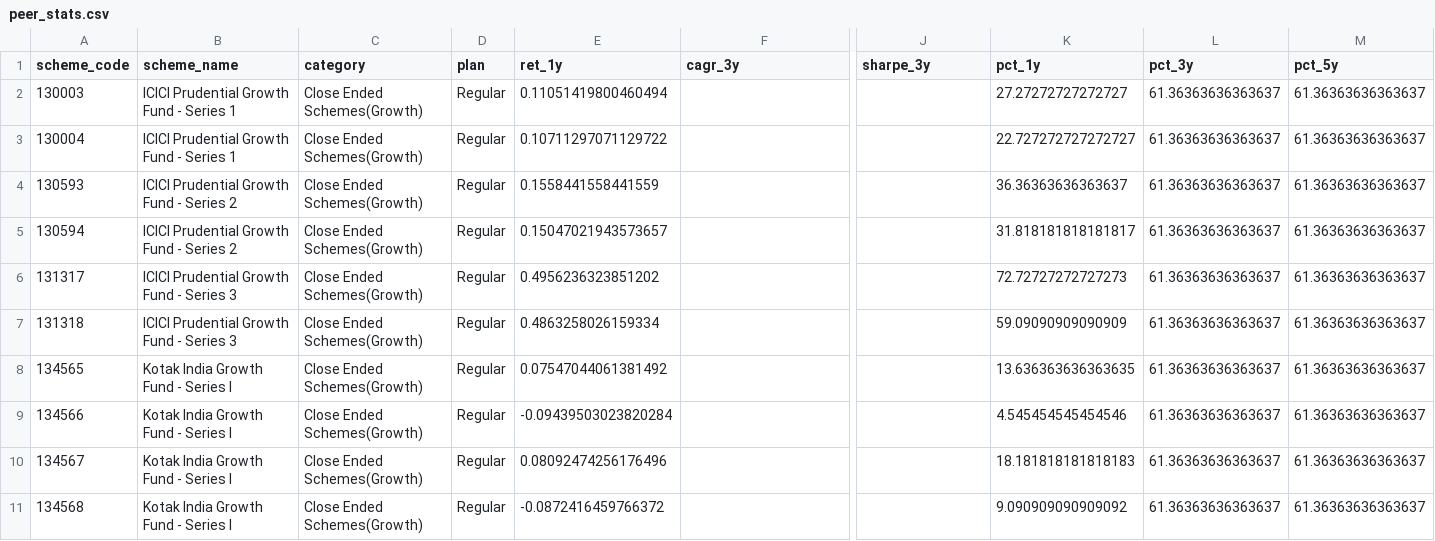
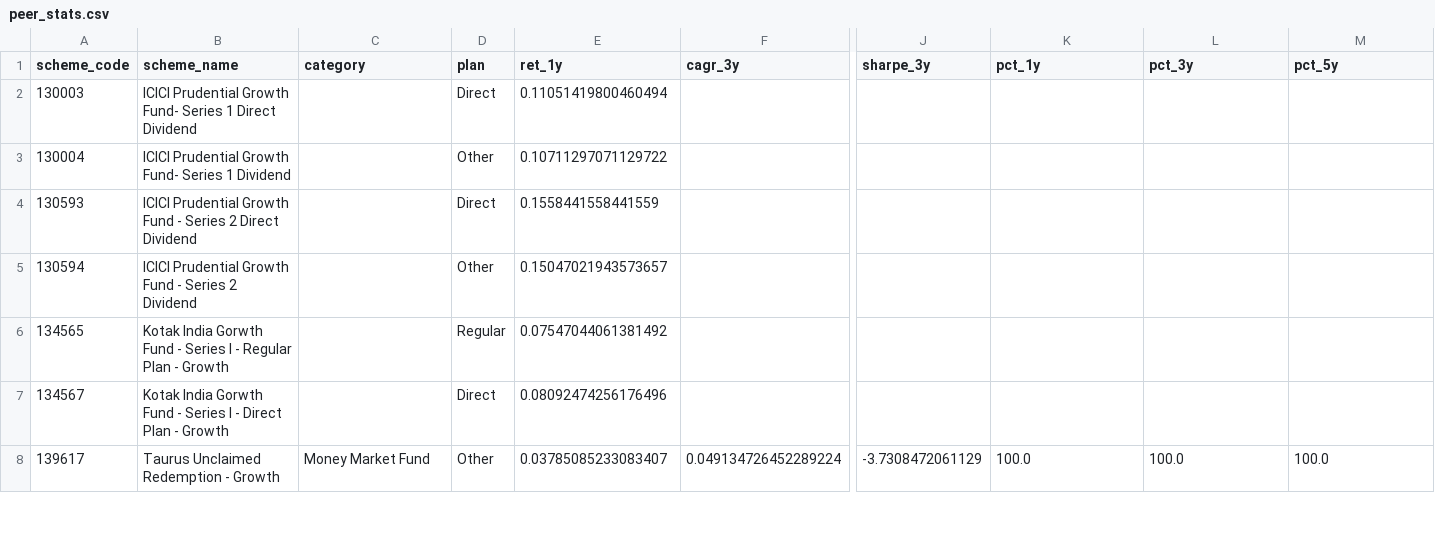
Before and after one commit to lokesh-2406/et_hackathon, a CSV file: data/processed/peer_stats.csv, drawn as a sheet; only a part is shown, gaps mark what is left out; removed rows and columns are numbered as before the commit, all else as after; rows hold the shown columns only; the diff covers the shown part only; the diff names each change by its address in the sheet, - before the commit and + after, or states it on an @@ line.

Commit message:
Update Portfolio Surgeon data pipeline

```diff
--- a/data/processed/peer_stats.csv
+++ b/data/processed/peer_stats.csv
-B2 (scheme_name): …Prudential Growth Fund - Series 1
+B2 (scheme_name): …Prudential Growth Fund- Series 1 Direct Dividend
-C2:C5 (category): Close Ended Schemes(Growth)
+C2:C5 (category): (empty)
-D2 (plan): Regular
+D2 (plan): Direct
-K2 (pct_1y): 27.27272727272727
+K2 (pct_1y): (empty)
-L2:L5 (pct_3y): 61.36363636363637
+L2:L5 (pct_3y): (empty)
-M2:M5 (pct_5y): 61.36363636363637
+M2:M5 (pct_5y): (empty)
-B3 (scheme_name): ICICI Prudential Growth Fund - Series 1
+B3 (scheme_name): ICICI Prudential Growth Fund- Series 1 Dividend
-D3 (plan): Regular
+D3 (plan): Other
-K3 (pct_1y): 22.727272727272727
+K3 (pct_1y): (empty)
-B4 (scheme_name): …Series 2
+B4 (scheme_name): …Series 2 Direct Dividend
-D4 (plan): Regular
+D4 (plan): Direct
-K4 (pct_1y): 36.36363636363637
+K4 (pct_1y): (empty)
-B5 (scheme_name): ICICI Prudential Growth Fund - Series 2
+B5 (scheme_name): ICICI Prudential Growth Fund - Series 2 Dividend
-D5 (plan): Regular
+D5 (plan): Other
-K5 (pct_1y): 31.818181818181817
+K5 (pct_1y): (empty)
-row 6: 131317 | ICICI Prudential Growth Fund - Series 3 | Close Ended Schemes(Growth) | Regular | 0.4956236323851202 |  |  | 72.72727272727273 | 61.36363636363637 | 61.36363636363637
-row 7: 131318 | ICICI Prudential Growth Fund - Series 3 | Close Ended Schemes(Growth) | Regular | 0.4863258026159334 |  |  | 59.09090909090909 | 61.36363636363637 | 61.36363636363637
-B6 (scheme_name): Kotak India Growth Fund - Series I
+B6 (scheme_name): Kotak India Gorwth Fund - Series I - Regular Plan - Growth
-C6 (category): Close Ended Schemes(Growth)
+C6 (category): (empty)
-K6 (pct_1y): 13.636363636363635
+K6 (pct_1y): (empty)
-L6 (pct_3y): 61.36363636363637
+L6 (pct_3y): (empty)
-M6 (pct_5y): 61.36363636363637
+M6 (pct_5y): (empty)
-row 9: 134566 | Kotak India Growth Fund - Series I | Close Ended Schemes(Growth) | Regular | -0.09439503023820284 |  |  | 4.545454545454546 | 61.36363636363637 | 61.36363636363637
-B7 (scheme_name): Kotak India Growth Fund - Series I
+B7 (scheme_name): Kotak India Gorwth Fund - Series I - Direct Plan - Growth
-C7 (category): Close Ended Schemes(Growth)
+C7 (category): (empty)
-D7 (plan): Regular
+D7 (plan): Direct
-K7 (pct_1y): 18.181818181818183
+K7 (pct_1y): (empty)
-L7 (pct_3y): 61.36363636363637
+L7 (pct_3y): (empty)
-M7 (pct_5y): 61.36363636363637
+M7 (pct_5y): (empty)
-row 11: 134568 | Kotak India Growth Fund - Series I | Close Ended Schemes(Growth) | Regular | -0.0872416459766372 |  |  | 9.090909090909092 | 61.36363636363637 | 61.36363636363637
+row 8: 139617 | Taurus Unclaimed Redemption - Growth | Money Market Fund | Other | 0.03785085233083407 | 0.049134726452289224 | -3.7308472061129 | 100.0 | 100.0 | 100.0
```
Also changed, not shown: 1 removed row and 78 edited cells elsewhere in this file, data/processed/ter.csv, 13 other files.
